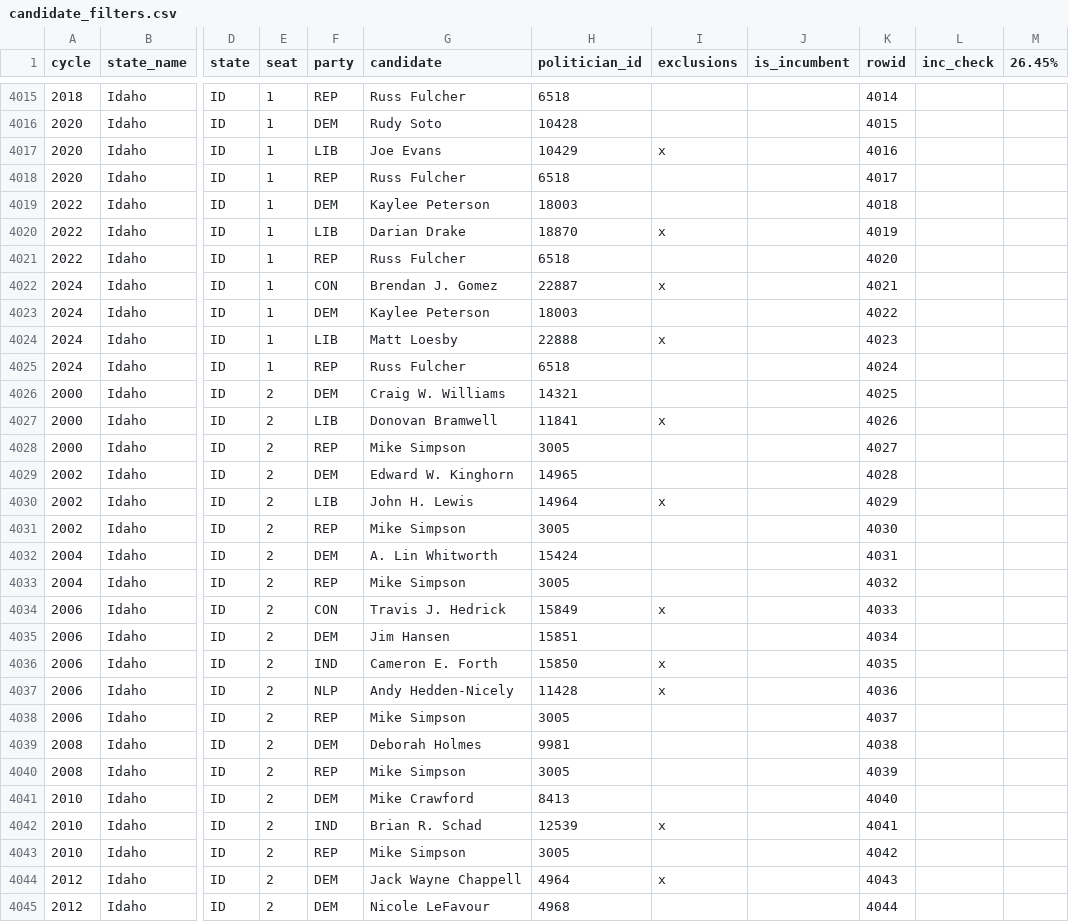
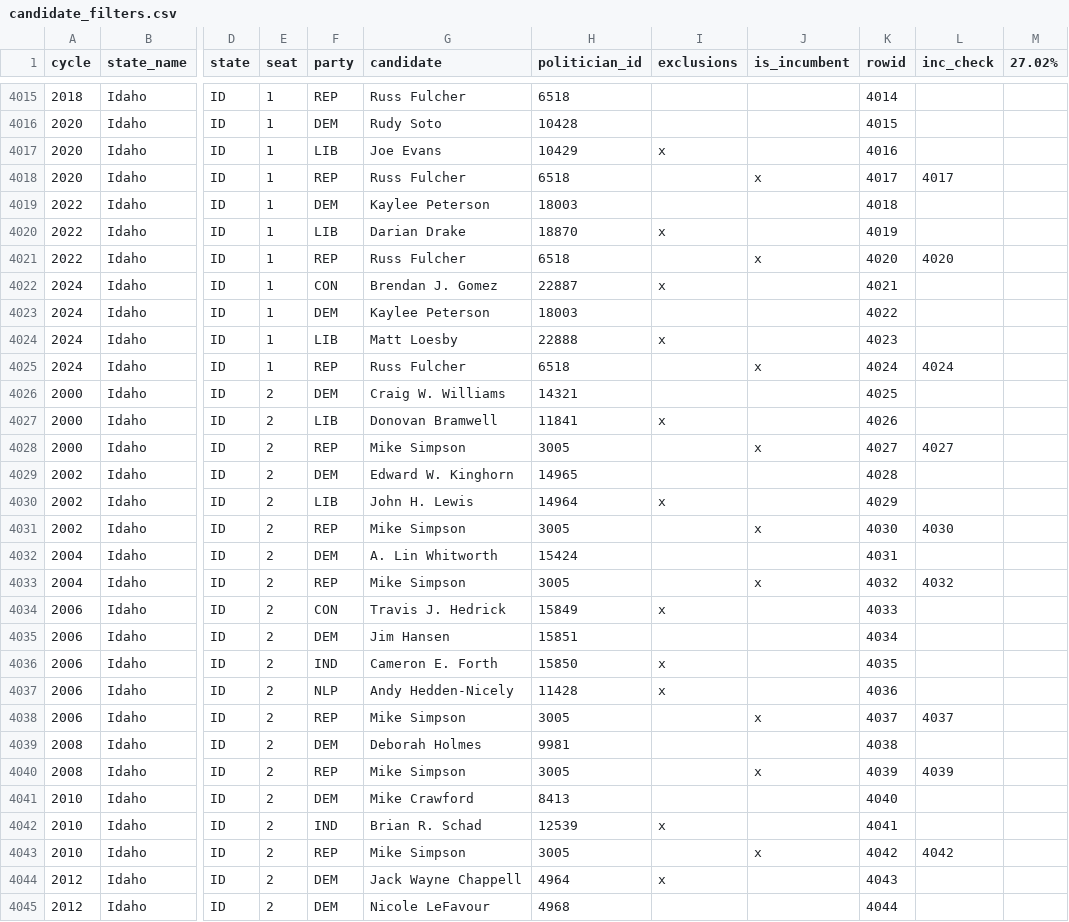
Before and after one commit to markjrieke/2026-war, a CSV file: data/candidate_filters.csv, drawn as a sheet; only a part is shown, gaps mark what is left out; the diff covers the shown part only; the diff names each change by its address in the sheet, - before the commit and + after, or states it on an @@ line.

Commit message:
more incumbent updates

```diff
--- a/data/candidate_filters.csv
+++ b/data/candidate_filters.csv
-M1: 26.45%
+M1: 27.02%
-J4018 (is_incumbent): (empty)
+J4018 (is_incumbent): x
-L4018 (inc_check): (empty)
+L4018 (inc_check): 4017
-J4021 (is_incumbent): (empty)
+J4021 (is_incumbent): x
-L4021 (inc_check): (empty)
+L4021 (inc_check): 4020
-J4025 (is_incumbent): (empty)
+J4025 (is_incumbent): x
-L4025 (inc_check): (empty)
+L4025 (inc_check): 4024
-J4028 (is_incumbent): (empty)
+J4028 (is_incumbent): x
-L4028 (inc_check): (empty)
+L4028 (inc_check): 4027
-J4031 (is_incumbent): (empty)
+J4031 (is_incumbent): x
-L4031 (inc_check): (empty)
+L4031 (inc_check): 4030
-J4033 (is_incumbent): (empty)
+J4033 (is_incumbent): x
-L4033 (inc_check): (empty)
+L4033 (inc_check): 4032
-J4038 (is_incumbent): (empty)
+J4038 (is_incumbent): x
-L4038 (inc_check): (empty)
+L4038 (inc_check): 4037
-J4040 (is_incumbent): (empty)
+J4040 (is_incumbent): x
-L4040 (inc_check): (empty)
+L4040 (inc_check): 4039
-J4043 (is_incumbent): (empty)
+J4043 (is_incumbent): x
-L4043 (inc_check): (empty)
+L4043 (inc_check): 4042
```
Also changed, not shown: 32 edited cells elsewhere in this file.
